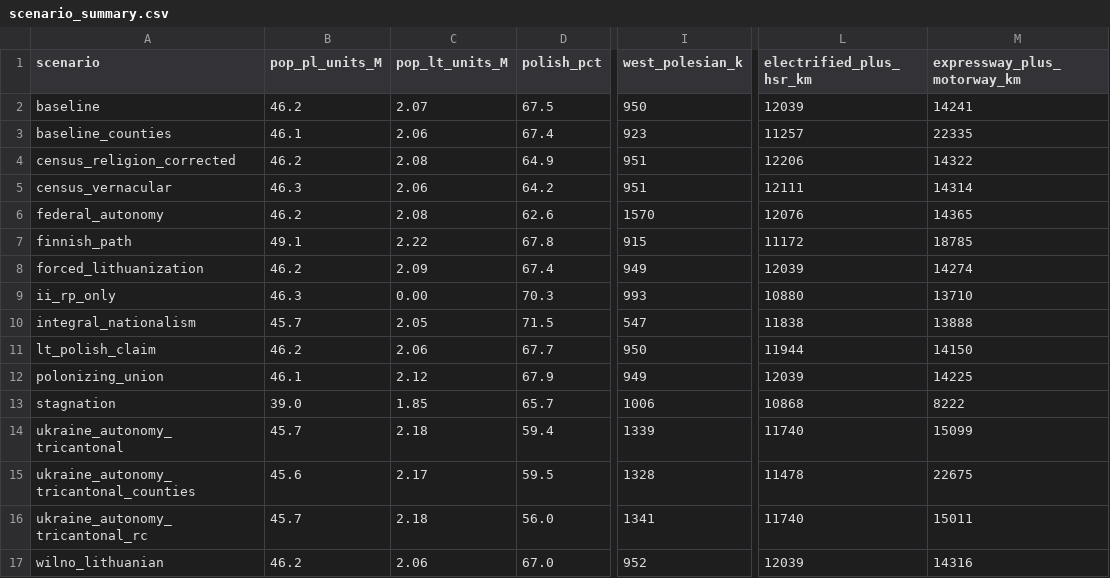
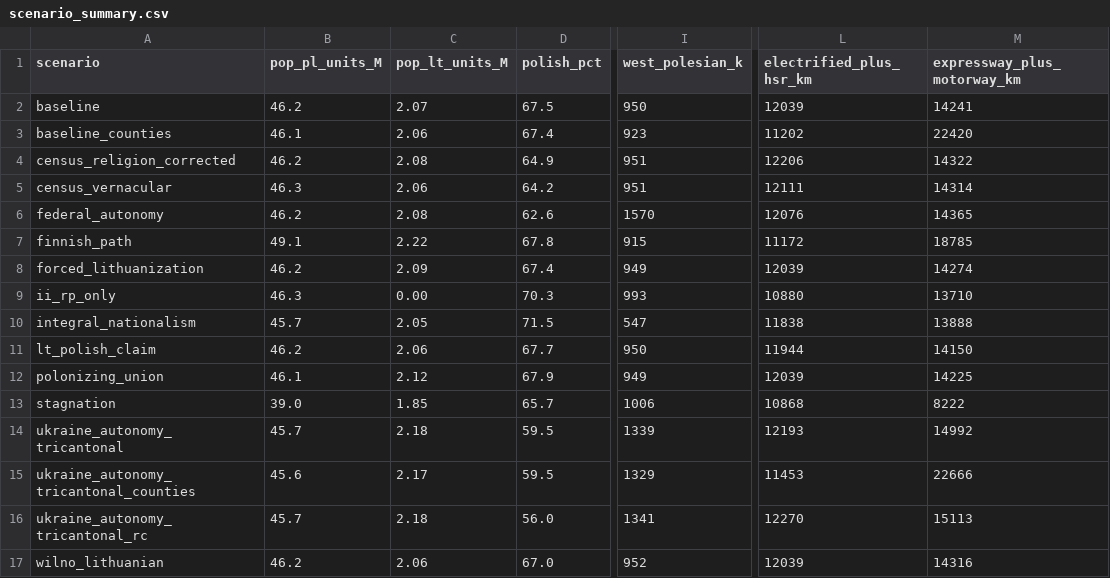
Before and after one commit to Anton2181/politest, a CSV file: outputs/scenario_summary.csv, drawn as a sheet; only a part is shown, gaps mark what is left out; the diff names each change by its address in the sheet, - before the commit and + after, or states it on an @@ line.

```diff
--- a/outputs/scenario_summary.csv
+++ b/outputs/scenario_summary.csv
-L3 (electrified_plus_hsr_km): 11257
+L3 (electrified_plus_hsr_km): 11202
-M3 (expressway_plus_motorway_km): 22335
+M3 (expressway_plus_motorway_km): 22420
-D14 (polish_pct): 59.4
+D14 (polish_pct): 59.5
-L14 (electrified_plus_hsr_km): 11740
+L14 (electrified_plus_hsr_km): 12193
-M14 (expressway_plus_motorway_km): 15099
+M14 (expressway_plus_motorway_km): 14992
-I15 (west_polesian_k): 1328
+I15 (west_polesian_k): 1329
-L15 (electrified_plus_hsr_km): 11478
+L15 (electrified_plus_hsr_km): 11453
-M15 (expressway_plus_motorway_km): 22675
+M15 (expressway_plus_motorway_km): 22666
-L16 (electrified_plus_hsr_km): 11740
+L16 (electrified_plus_hsr_km): 12270
-M16 (expressway_plus_motorway_km): 15011
+M16 (expressway_plus_motorway_km): 15113
```
Also changed, not shown: 5 other files.
